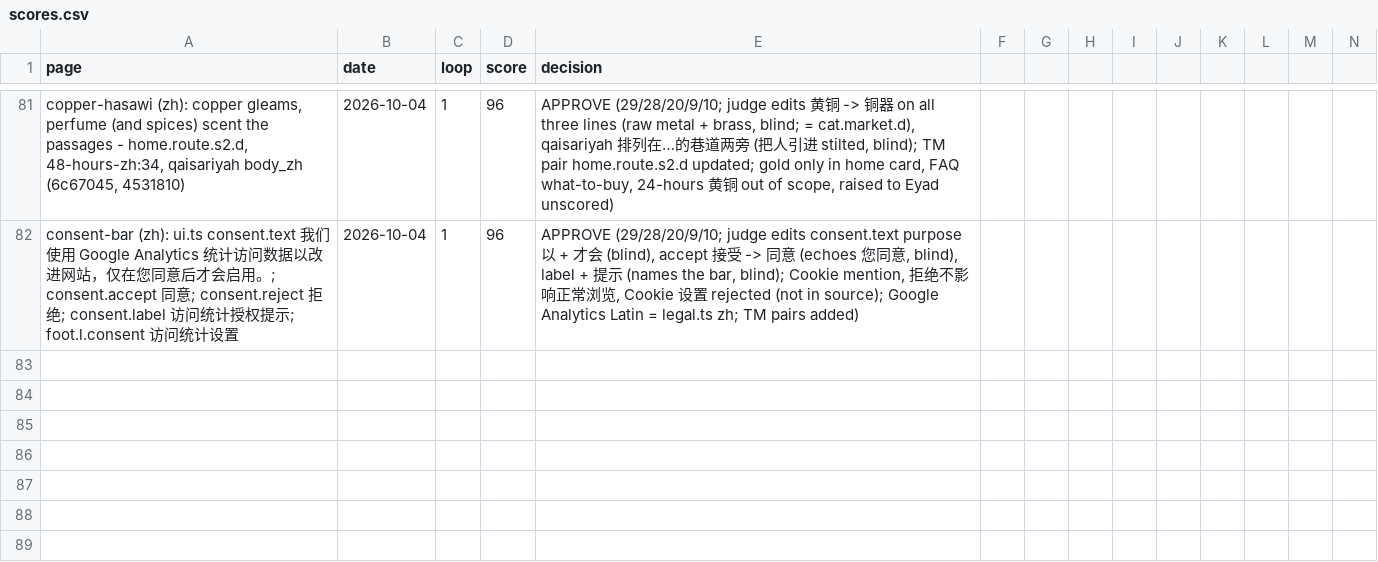
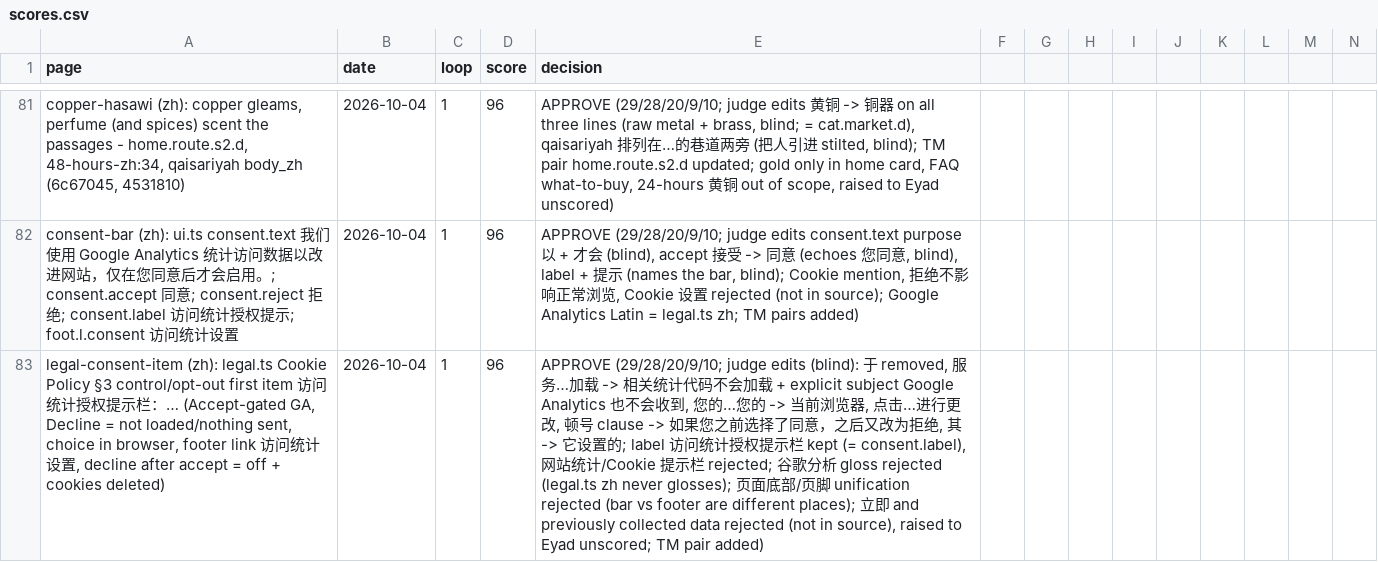
Before and after one commit to eyad62689-lab/visit-alahsa, a CSV file: zh-translation/memory/scores.csv, drawn as a sheet; only a part is shown, gaps mark what is left out; rows hold the shown columns only; the diff names each change by its address in the sheet, - before the commit and + after, or states it on an @@ line.

```diff
--- a/zh-translation/memory/scores.csv
+++ b/zh-translation/memory/scores.csv
+row 83: legal-consent-item (zh): legal.ts Cookie Policy §3 control/opt-out first item 访问统计授权提示栏：… (Accept-gated GA, Decline = not loaded/nothing sent, choice in browser, footer link 访问统计设置, decline after accept = off + cookies deleted) | 2026-10-04 | 1 | 96 | APPROVE (29/28/20/9/10; judge edits (blind): 于 removed, 服务…加载 -> 相关统计代码不会加载 + explicit subject Google Analytics 也不会收到, 您的…您的 -> 当前浏览器, 点击…进行更改, 顿号 clause -> 如果您之前选择了同意，之后又改为拒绝, 其 -> 它设置的; label 访问统计授权提示栏 kept (= consent.label), 网站统计/Cookie 提示栏 rejected; 谷歌分析 gloss rejected (legal.ts zh never glosses); 页面底部/页脚 unification rejected (bar vs footer are different places); 立即 and previously collected data rejected (not in source), raised to Eyad unscored; TM pair added)
```
Also changed, not shown: de-translation/memory/scores.csv, ru-translation/memory/scores.csv, 4 other files.
